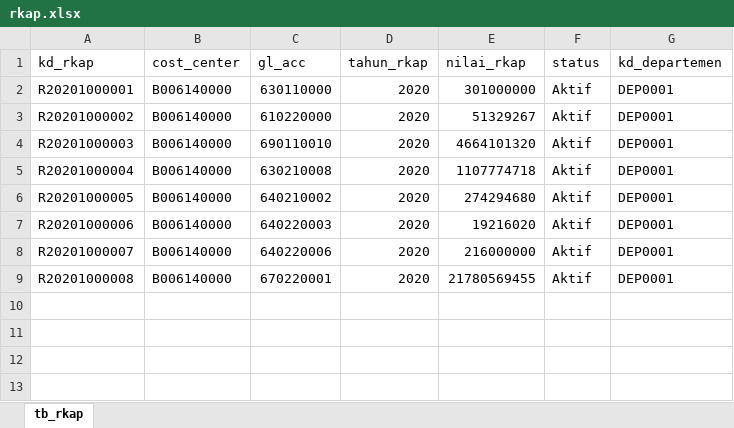
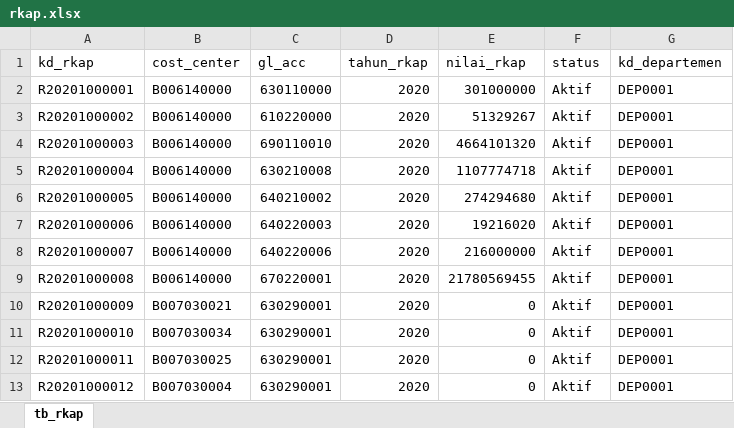
Before and after one commit to wrasyadi23/pengelolaan_aset, an Excel workbook: database/seeds/rkap.xlsx, sheet tb_rkap, drawn as a sheet; values as stored, in another font and other column widths than the file's, no borders; the diff names each change by its address in the sheet, - before the commit and + after, or states it on an @@ line.

```diff
--- a/database/seeds/rkap.xlsx (sheet tb_rkap)
+++ b/database/seeds/rkap.xlsx (sheet tb_rkap)
+row 10: R20201000009 | B007030021 | 630290001 | 2020 | 0 | Aktif | DEP0001
+row 11: R20201000010 | B007030034 | 630290001 | 2020 | 0 | Aktif | DEP0001
+row 12: R20201000011 | B007030025 | 630290001 | 2020 | 0 | Aktif | DEP0001
+row 13: R20201000012 | B007030004 | 630290001 | 2020 | 0 | Aktif | DEP0001
```
Also changed, not shown: database/seeds/rkap_detail.xlsx, 7 other files.
